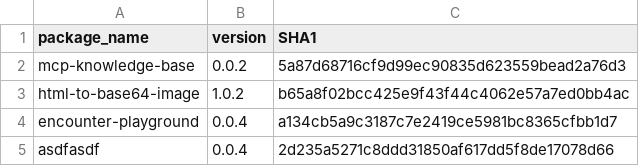
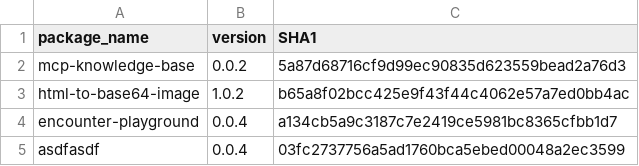
Before and after one commit to mateuszdudek246-svg/tests, a CSV file: test1.csv, drawn as a sheet.

Commit message:
Update test1.csv

```diff
--- a/test1.csv
+++ b/test1.csv
@@ -4,2 +4,2 @@ html-to-base64-image,1.0.2,b65a8f02bcc425e9f43f44c4062e57a7ed0bb4ac
 encounter-playground,0.0.4,a134cb5a9c3187c7e2419ce5981bc8365cfbb1d7
-asdfasdf,0.0.4,2d235a5271c8ddd31850af617dd5f8de17078d66
+asdfasdf,0.0.4,03fc2737756a5ad1760bca5ebed00048a2ec3599
```
